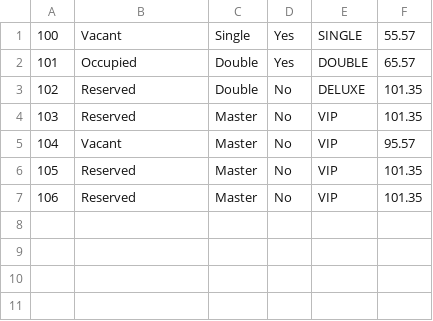
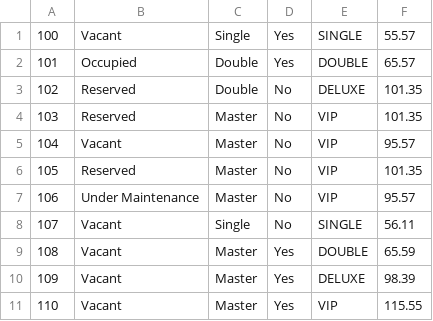
Before and after one commit to bannaarr01/Hotel, a CSV file: data/rooms.csv, drawn as a sheet.

```diff
--- a/data/rooms.csv
+++ b/data/rooms.csv
@@ -6,2 +6,6 @@
 105,Reserved,Master,No,VIP,101.35
-106,Reserved,Master,No,VIP,101.35
+106,Under Maintenance,Master,No,VIP,95.57
+107,Vacant,Single,No,SINGLE,56.11
+108,Vacant,Master,Yes,DOUBLE,65.59
+109,Vacant,Master,Yes,DELUXE,98.39
+110,Vacant,Master,Yes,VIP,115.55
```
Also changed, not shown: 13 other files.
